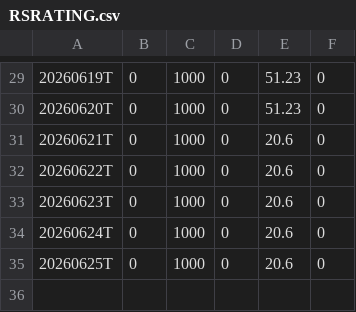
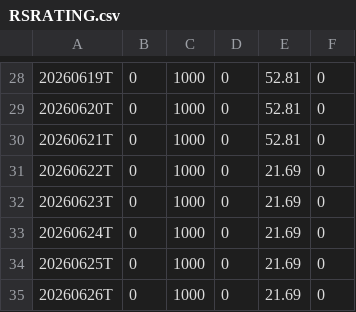
Before and after one commit to shuaiwang88/rs-log, a CSV file: output/RSRATING.csv, drawn as a sheet; only a part is shown, gaps mark what is left out; the diff covers the shown part only.

```diff
--- a/output/RSRATING.csv
+++ b/output/RSRATING.csv
@@ -29,7 +28,8 @@
-20260619T,0,1000,0,51.23,0
-20260620T,0,1000,0,51.23,0
-20260621T,0,1000,0,20.6,0
-20260622T,0,1000,0,20.6,0
-20260623T,0,1000,0,20.6,0
-20260624T,0,1000,0,20.6,0
-20260625T,0,1000,0,20.6,0
+20260619T,0,1000,0,52.81,0
+20260620T,0,1000,0,52.81,0
+20260621T,0,1000,0,52.81,0
+20260622T,0,1000,0,21.69,0
+20260623T,0,1000,0,21.69,0
+20260624T,0,1000,0,21.69,0
+20260625T,0,1000,0,21.69,0
+20260626T,0,1000,0,21.69,0
```
Also changed, not shown: 1 removed row and 27 edited cells elsewhere in this file, output/rs_industries.csv, output/rs_stocks.csv, 2 other files.
